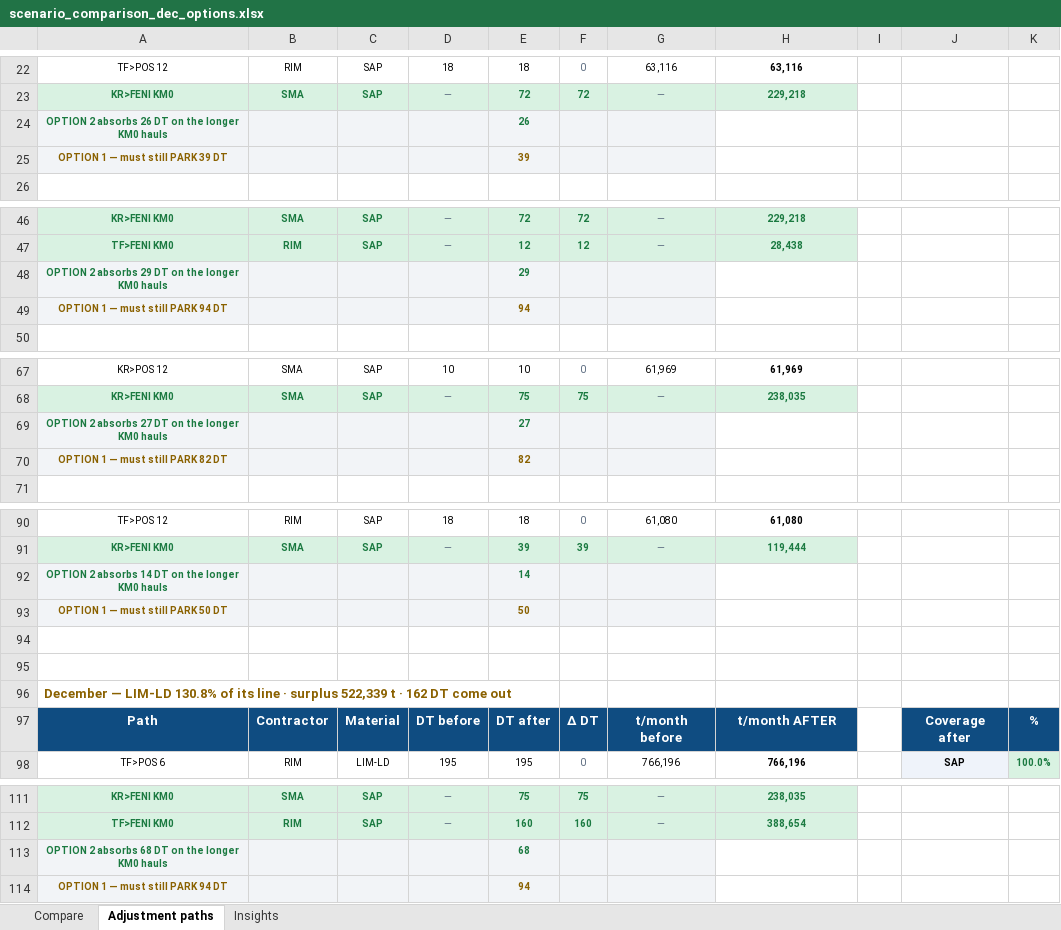
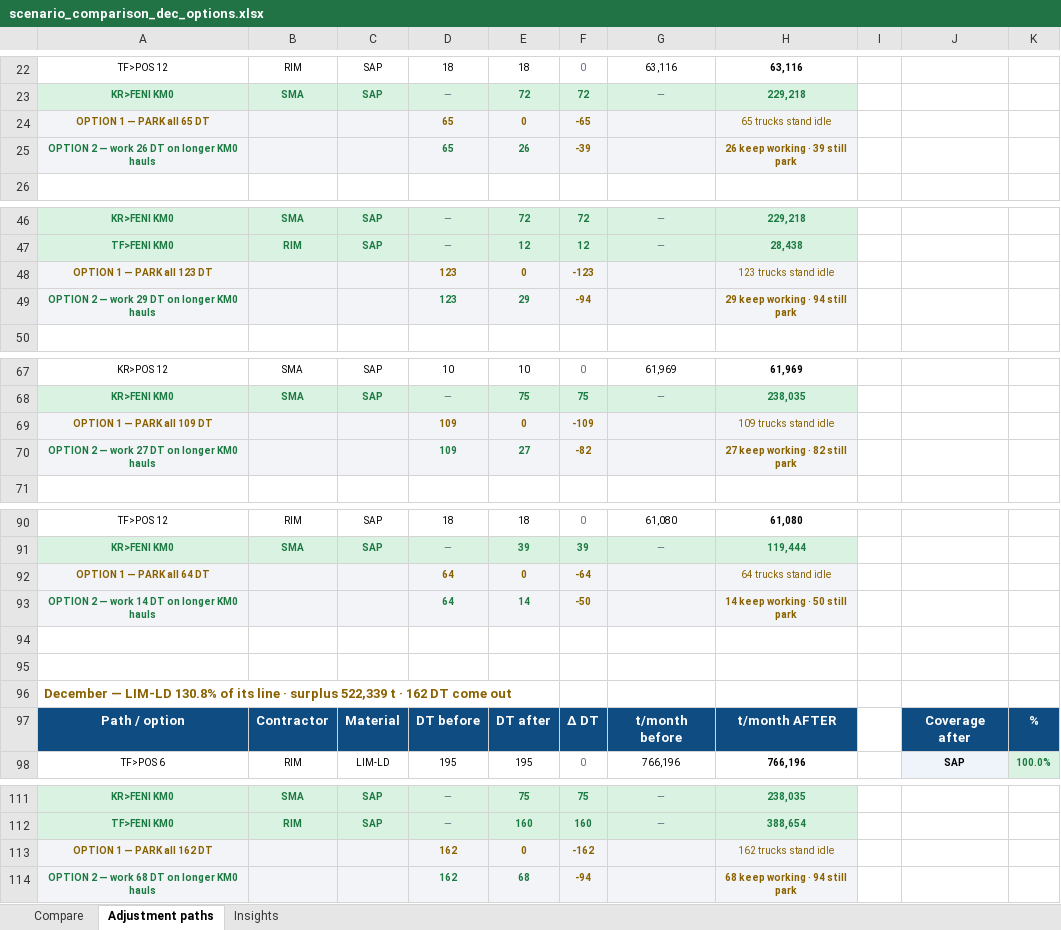
Before and after one commit to Lucky0000123/wbn-fms-simulator, an Excel workbook: reports/scenario_comparison_dec_options.xlsx, sheet Adjustment paths, drawn as a sheet; only a part is shown, gaps mark what is left out; values as stored, in another font and other column widths than the file's, no borders; removed rows and columns are numbered as before the commit, all else as after; the diff covers the shown part only; the diff names each change by its address in the sheet, - before the commit and + after, or states it on an @@ line.

Commit message:
Option 1 gets its own row stating how many DT are parked
Owner: 'in option one, if you are saying we will have to park this
number of DTs, you didn't show that.' Correct — Option 1 only appeared
as a leftover line under Option 2.

Each surplus month now closes with two explicit option rows carrying
real numbers in the DT columns:
  OPTION 1 — PARK all 65 DT      65 -> 0   (-65)  '65 trucks stand idle'
  OPTION 2 — work 26 DT on longer KM0 hauls  65 -> 26  (-39)
             '26 keep working · 39 still park'
so the two choices read side by side and always add up: absorbed +
parked = freed, verified for all five months. Header renamed
'Path / option'.

```diff
--- a/reports/scenario_comparison_dec_options.xlsx (sheet Adjustment paths)
+++ b/reports/scenario_comparison_dec_options.xlsx (sheet Adjustment paths)
-row 24: OPTION 2 absorbs 26 DT on the longer KM0 hauls |  |  |  | 26
-row 25: OPTION 1 — must still PARK 39 DT |  |  |  | 39
+row 24: OPTION 1 — PARK all 65 DT |  |  | 65 | 0 | -65 |  | 65 trucks stand idle
+row 25: OPTION 2 — work 26 DT on longer KM0 hauls |  |  | 65 | 26 | -39 |  | 26 keep working · 39 still park
-row 48: OPTION 2 absorbs 29 DT on the longer KM0 hauls |  |  |  | 29
-row 49: OPTION 1 — must still PARK 94 DT |  |  |  | 94
+row 48: OPTION 1 — PARK all 123 DT |  |  | 123 | 0 | -123 |  | 123 trucks stand idle
+row 49: OPTION 2 — work 29 DT on longer KM0 hauls |  |  | 123 | 29 | -94 |  | 29 keep working · 94 still park
-row 69: OPTION 2 absorbs 27 DT on the longer KM0 hauls |  |  |  | 27
-row 70: OPTION 1 — must still PARK 82 DT |  |  |  | 82
+row 69: OPTION 1 — PARK all 109 DT |  |  | 109 | 0 | -109 |  | 109 trucks stand idle
+row 70: OPTION 2 — work 27 DT on longer KM0 hauls |  |  | 109 | 27 | -82 |  | 27 keep working · 82 still park
-row 92: OPTION 2 absorbs 14 DT on the longer KM0 hauls |  |  |  | 14
-row 93: OPTION 1 — must still PARK 50 DT |  |  |  | 50
+row 92: OPTION 1 — PARK all 64 DT |  |  | 64 | 0 | -64 |  | 64 trucks stand idle
+row 93: OPTION 2 — work 14 DT on longer KM0 hauls |  |  | 64 | 14 | -50 |  | 14 keep working · 50 still park
-A97: Path
+A97: Path / option
-row 113: OPTION 2 absorbs 68 DT on the longer KM0 hauls |  |  |  | 68
-row 114: OPTION 1 — must still PARK 94 DT |  |  |  | 94
+row 113: OPTION 1 — PARK all 162 DT |  |  | 162 | 0 | -162 |  | 162 trucks stand idle
+row 114: OPTION 2 — work 68 DT on longer KM0 hauls |  |  | 162 | 68 | -94 |  | 68 keep working · 94 still park
```
Also changed, not shown: 4 edited cells elsewhere in this sheet.
